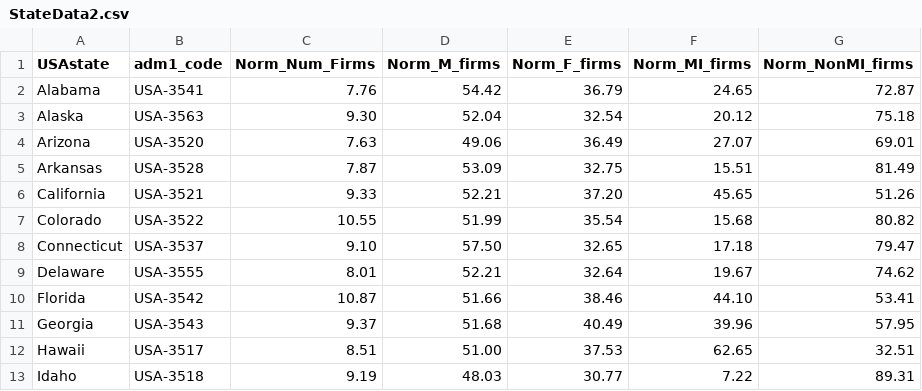
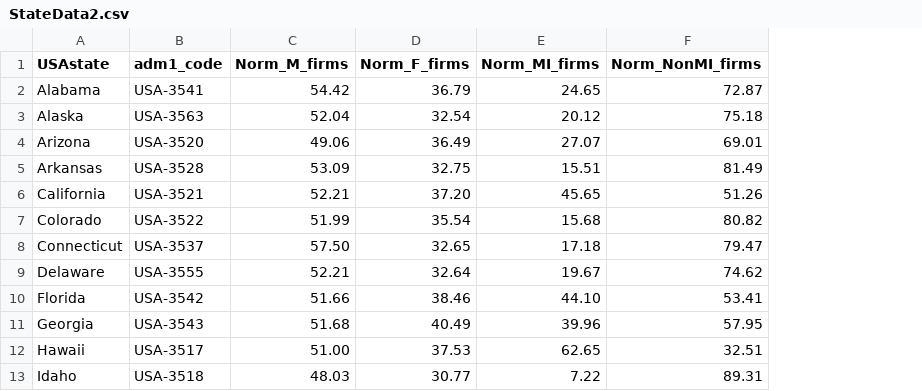
Before and after one commit to mschumacher3/d3-coordinated-viz, a CSV file: data/StateData2.csv, drawn as a sheet; only a part is shown; the diff names each change by its address in the sheet, - before the commit and + after, or states it on an @@ line.

Commit message:
DATA
Tried to take out a column in the data that I thought was reading as
NaN. Didn’t seem to work. I tried saving the data differently. I think
this is my issue.

```diff
--- a/data/StateData2.csv
+++ b/data/StateData2.csv
-column C (Norm_Num_Firms), rows 2-13: 7.76 | 9.30 | 7.63 | 7.87 | 9.33 | 10.55 | 9.10 | 8.01 | 10.87 | 9.37 | 8.51 | 9.19
```
Also changed, not shown: 2 other files.
